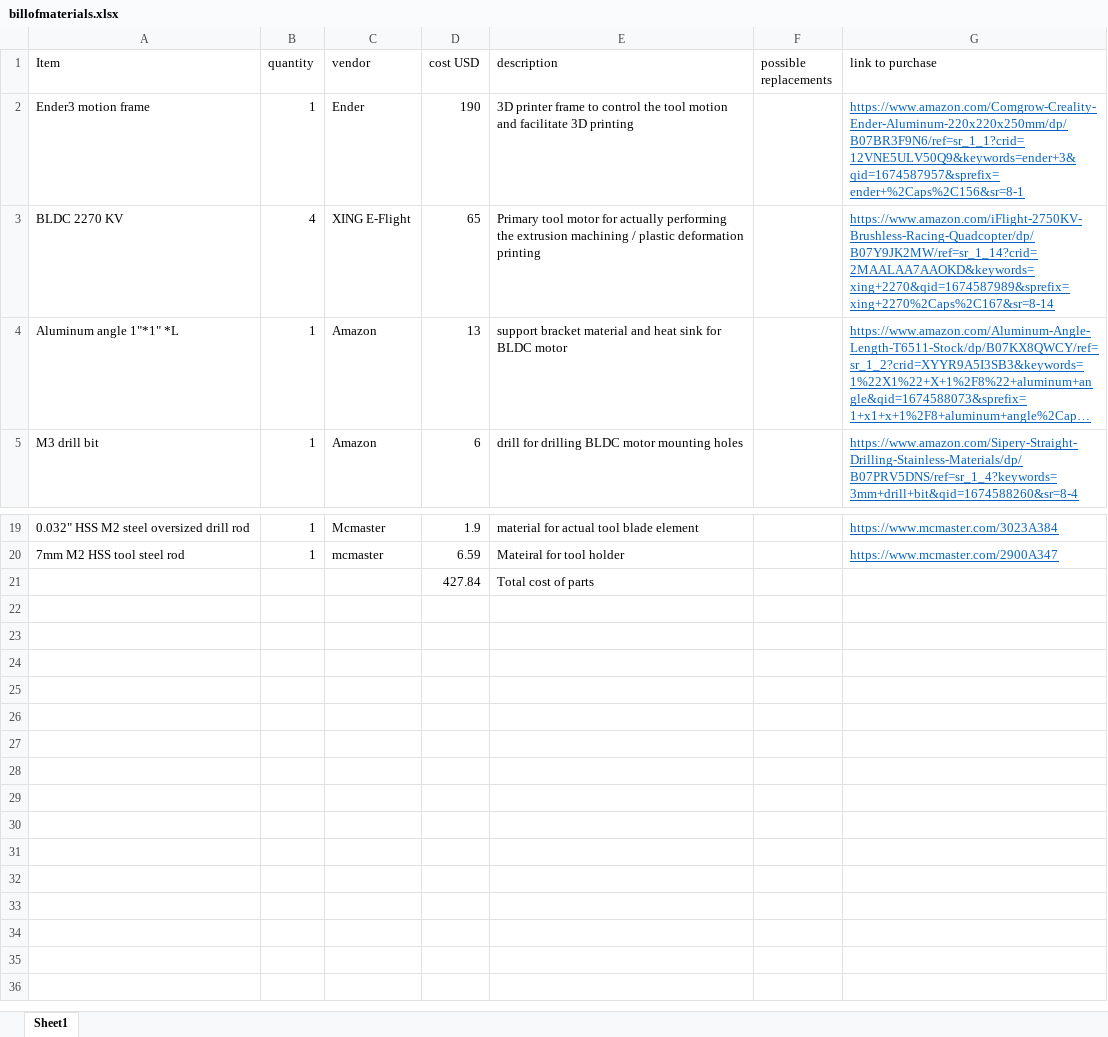
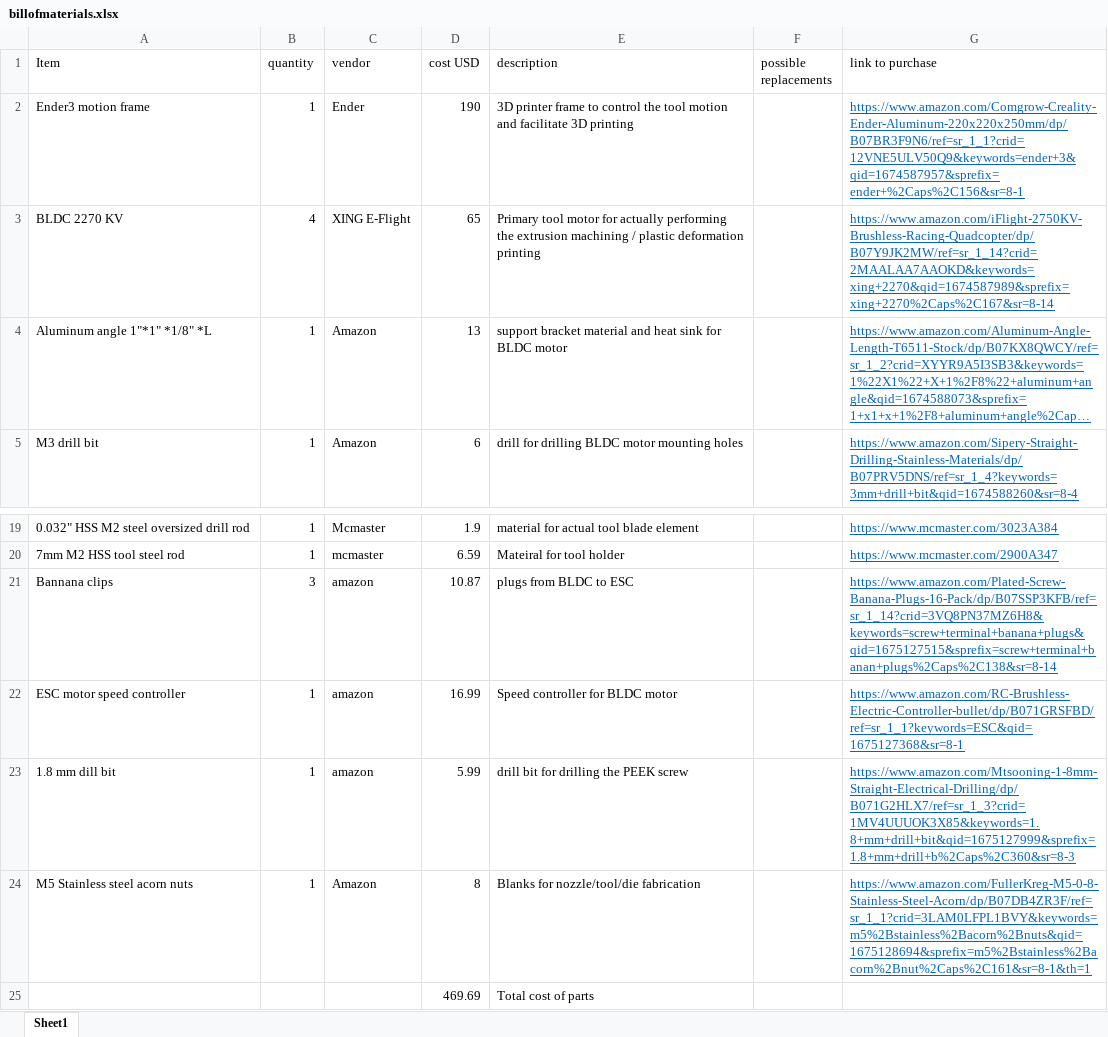
Before and after one commit to Sindry-Manufacturing/rotoforge, an Excel workbook: billofmaterials.xlsx, sheet Sheet1, drawn as a sheet; only a part is shown, gaps mark what is left out; long unchanged cells end in …; values as stored, in another font and other column widths than the file's, no borders; removed rows and columns are numbered as before the commit, all else as after; the diff names each change by its address in the sheet, - before the commit and + after, or states it on an @@ line.

```diff
--- a/billofmaterials.xlsx (sheet Sheet1)
+++ b/billofmaterials.xlsx (sheet Sheet1)
-A4 (Item): Aluminum angle 1"*1" *L
+A4 (Item): Aluminum angle 1"*1" *1/8" *L
-row 21:  |  |  | 427.84 | Total cost of parts
+row 21: Bannana clips | 3 | amazon | 10.87 | plugs from BLDC to ESC |  | https://www.amazon.com/Plated-Screw-Banana-Plugs-16-Pack/dp/B07SSP3KFB/ref=sr_1_14?crid=3VQ8PN37MZ6H8&keywords=screw+terminal+banana+plugs&qid=1675127515&sprefix=screw+terminal+banan+plugs%2Caps%2C138&sr=8-14
+row 22: ESC motor speed controller | 1 | amazon | 16.99 | Speed controller for BLDC motor |  | https://www.amazon.com/RC-Brushless-Electric-Controller-bullet/dp/B071GRSFBD/ref=sr_1_1?keywords=ESC&qid=1675127368&sr=8-1
+row 23: 1.8 mm dill bit | 1 | amazon | 5.99 | drill bit for drilling the PEEK screw |  | https://www.amazon.com/Mtsooning-1-8mm-Straight-Electrical-Drilling/dp/B071G2HLX7/ref=sr_1_3?crid=1MV4UUUOK3X85&keywords=1.8+mm+drill+bit&qid=1675127999&sprefix=1.8+mm+drill+b%2Caps%2C360&sr=8-3
+row 24: M5 Stainless steel acorn nuts | 1 | Amazon | 8 | Blanks for nozzle/tool/die fabrication |  | https://www.amazon.com/FullerKreg-M5-0-8-Stainless-Steel-Acorn/dp/B07DB4ZR3F/ref=sr_1_1?crid=3LAM0LFPL1BVY&keywords=m5%2Bstainless%2Bacorn%2Bnuts&qid=1675128694&sprefix=m5%2Bstainless%2Bacorn%2Bnut%2Caps%2C161&sr=8-1&th=1
+row 25:  |  |  | 469.69 | Total cost of parts
```
Also changed, not shown: 47 other files.
